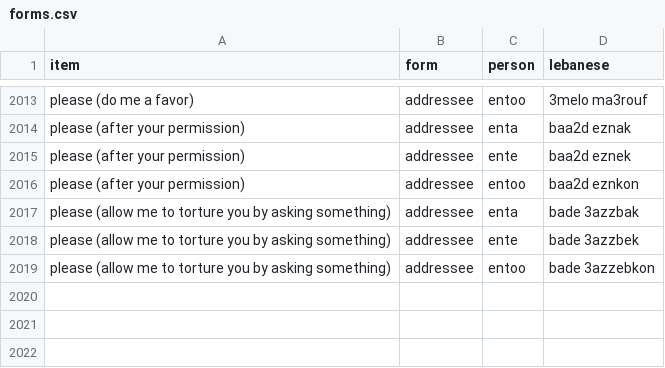
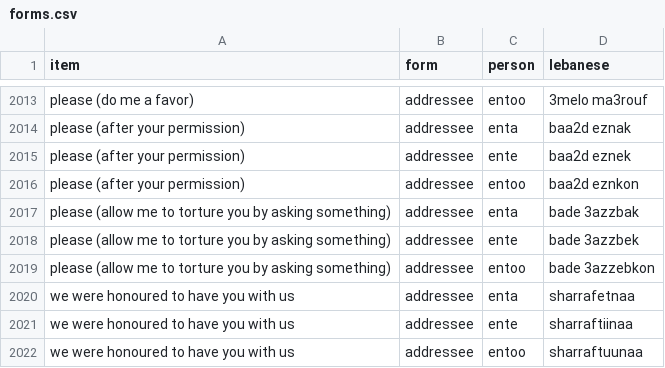
Before and after one commit to claire-vr/cedrus, a CSV file: database/forms.csv, drawn as a sheet; only a part is shown, gaps mark what is left out.

```diff
--- a/database/forms.csv
+++ b/database/forms.csv
@@ -2019 +2019,4 @@ please (allow me to torture you by asking something),addressee,ente,bade 3azzbek
 please (allow me to torture you by asking something),addressee,entoo,bade 3azzebkon
+we were honoured to have you with us,addressee,enta,sharrafetnaa
+we were honoured to have you with us,addressee,ente,sharraftiinaa
+we were honoured to have you with us,addressee,entoo,sharraftuunaa
```
Also changed, not shown: database/vocabulary.csv, 1 other file.
